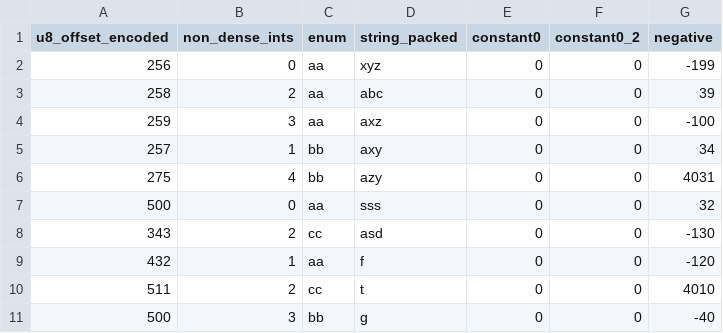
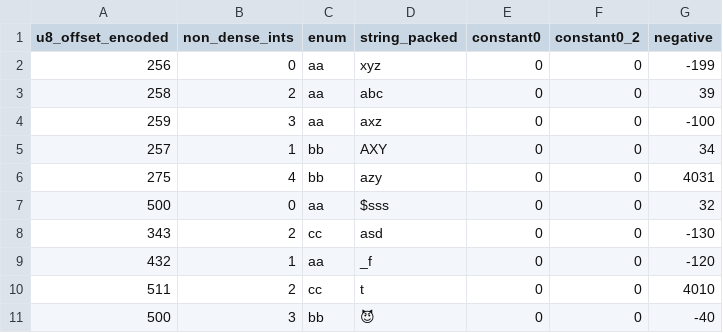
Before and after one commit to cswinter/LocustDB, a CSV file: test_data/edge_cases.csv, drawn as a sheet.

```diff
--- a/test_data/edge_cases.csv
+++ b/test_data/edge_cases.csv
@@ -4,8 +4,8 @@ u8_offset_encoded,non_dense_ints,enum,string_packed,constant0,constant0_2,negati
 259,3,aa,axz,0,0,-100
-257,1,bb,axy,0,0,34
+257,1,bb,AXY,0,0,34
 275,4,bb,azy,0,0,4031
-500,0,aa,sss,0,0,32
+500,0,aa,$sss,0,0,32
 343,2,cc,asd,0,0,-130
-432,1,aa,f,0,0,-120
+432,1,aa,_f,0,0,-120
 511,2,cc,t,0,0,4010
-500,3,bb,g,0,0,-40
+500,3,bb,😈,0,0,-40
```
Also changed, not shown: 6 other files.
